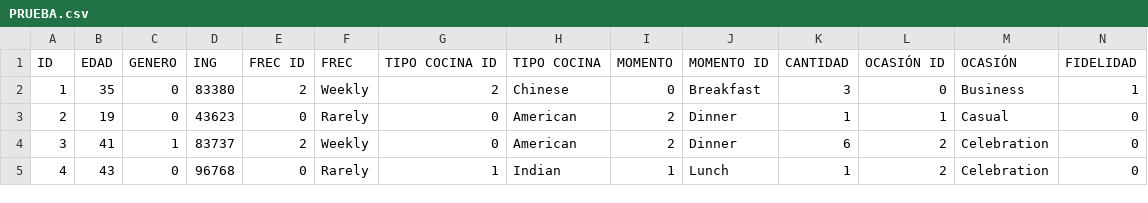
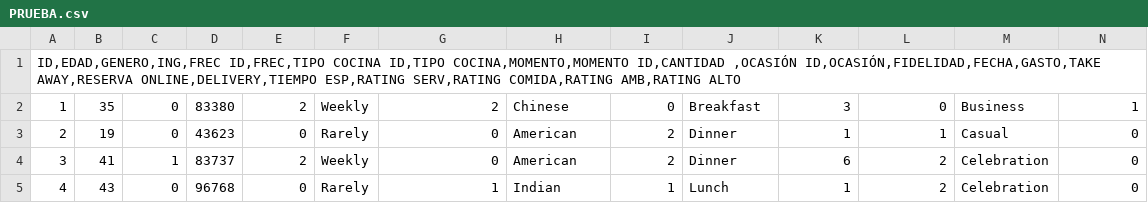
Before and after one commit to gallodamian4/Gallo-Damian, a CSV file: PRUEBA.csv, drawn as a sheet; only a part is shown; removed rows and columns are numbered as before the commit, all else as after; rows hold the shown columns only; the diff names each change by its address in the sheet, - before the commit and + after, or states it on an @@ line.

Commit message:
Update PRUEBA.csv

```diff
--- a/PRUEBA.csv
+++ b/PRUEBA.csv
-row 1: ID | EDAD | GENERO | ING | FREC ID | FREC | TIPO COCINA ID | TIPO COCINA | MOMENTO | MOMENTO ID | CANTIDAD | OCASIÓN ID | OCASIÓN | FIDELIDAD
+row 1: ID,EDAD,GENERO,ING,FREC ID,FREC,TIPO COCINA ID,TIPO COCINA,MOMENTO,MOMENTO ID,CANTIDAD ,OCASIÓN ID,OCASIÓN,FIDELIDAD,FECHA,GASTO,TAKE AWAY,RESERVA ONLINE,DELIVERY,TIEMPO ESP,RATING SERV,RATING COMIDA,RATING AMB,RATING ALTO
```
